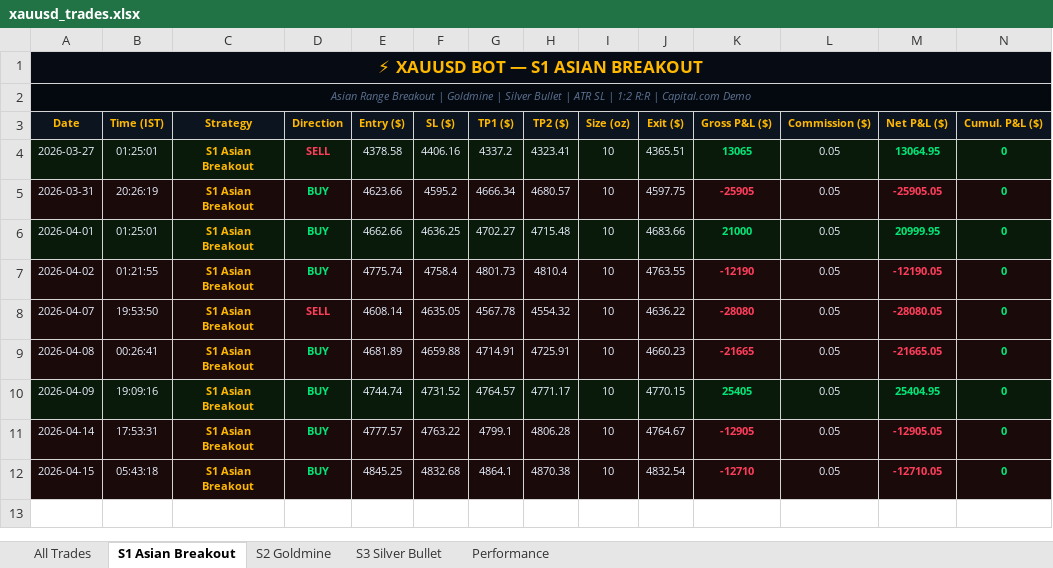
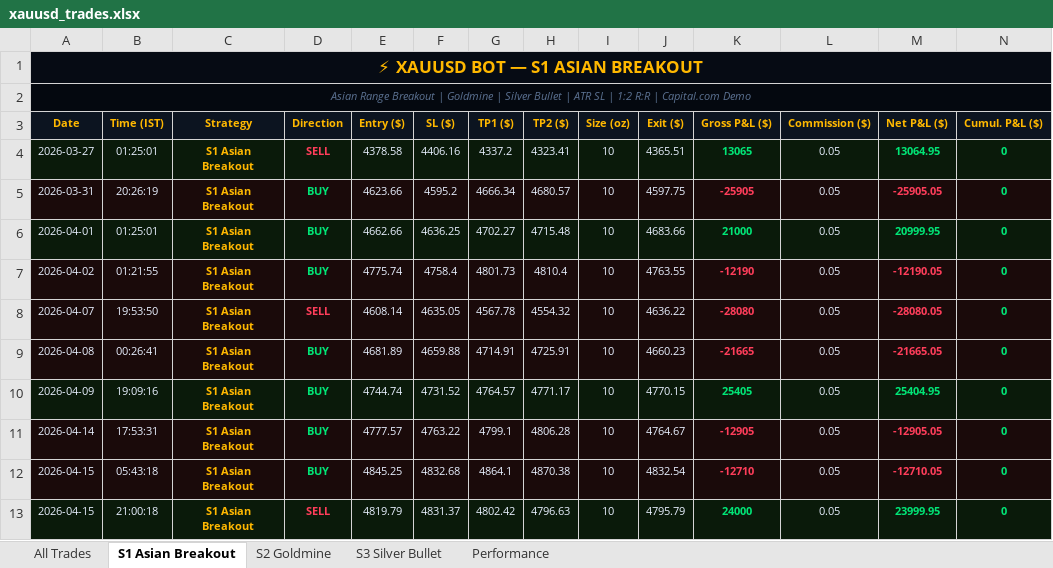
Before and after one commit to why666-dev/xauusd-bot, an Excel workbook: xauusd_trades.xlsx, sheet S1 Asian Breakout, drawn as a sheet; only a part is shown; values as stored, in another font and other column widths than the file's, no borders; rows hold the shown columns only; the diff names each change by its address in the sheet, - before the commit and + after, or states it on an @@ line.

```diff
--- a/xauusd_trades.xlsx (sheet S1 Asian Breakout)
+++ b/xauusd_trades.xlsx (sheet S1 Asian Breakout)
+row 13: 2026-04-15 | 21:00:18 | S1 Asian Breakout | SELL | 4819.79 | 4831.37 | 4802.42 | 4796.63 | 10 | 4795.79 | 24000 | 0.05 | 23999.95 | 0
```
Also changed, not shown: sheet All Trades, 2 other files.
